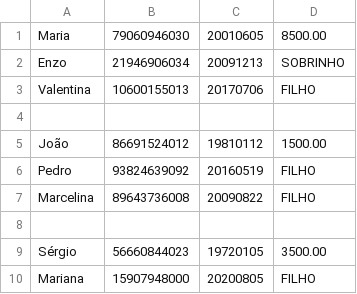
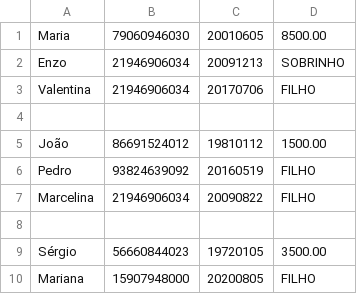
Before and after one commit to mclarar/trabalhofinalPOO, a CSV file: planilha_funcionarios_dependentes.csv, drawn as a sheet; only a part is shown.

```diff
--- a/planilha_funcionarios_dependentes.csv
+++ b/planilha_funcionarios_dependentes.csv
@@ -2,3 +2,3 @@ Maria;79060946030;20010605;8500.00
 Enzo;21946906034;20091213;SOBRINHO
-Valentina;10600155013;20170706;FILHO
+Valentina;21946906034;20170706;FILHO
 
@@ -6,3 +6,3 @@ João;86691524012;19810112;1500.00
 Pedro;93824639092;20160519;FILHO
-Marcelina;89643736008;20090822;FILHO
+Marcelina;21946906034;20090822;FILHO
 
```
Also changed, not shown: 12 other files.
